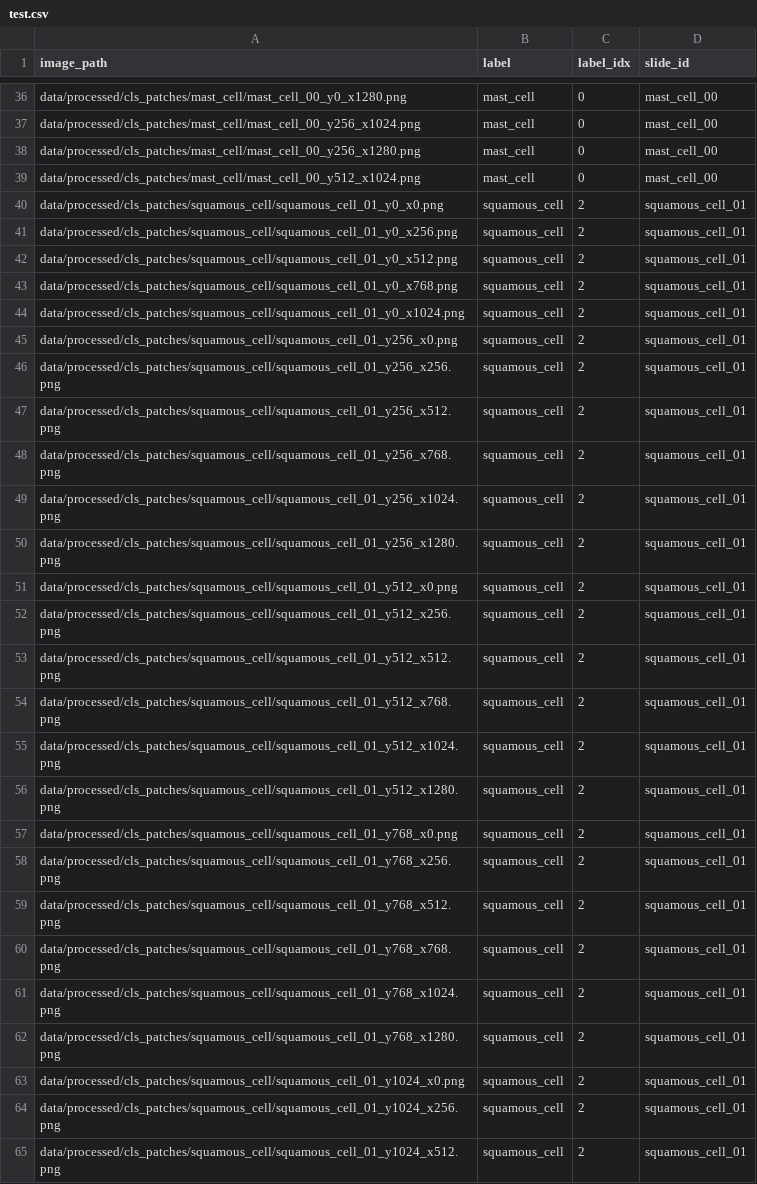
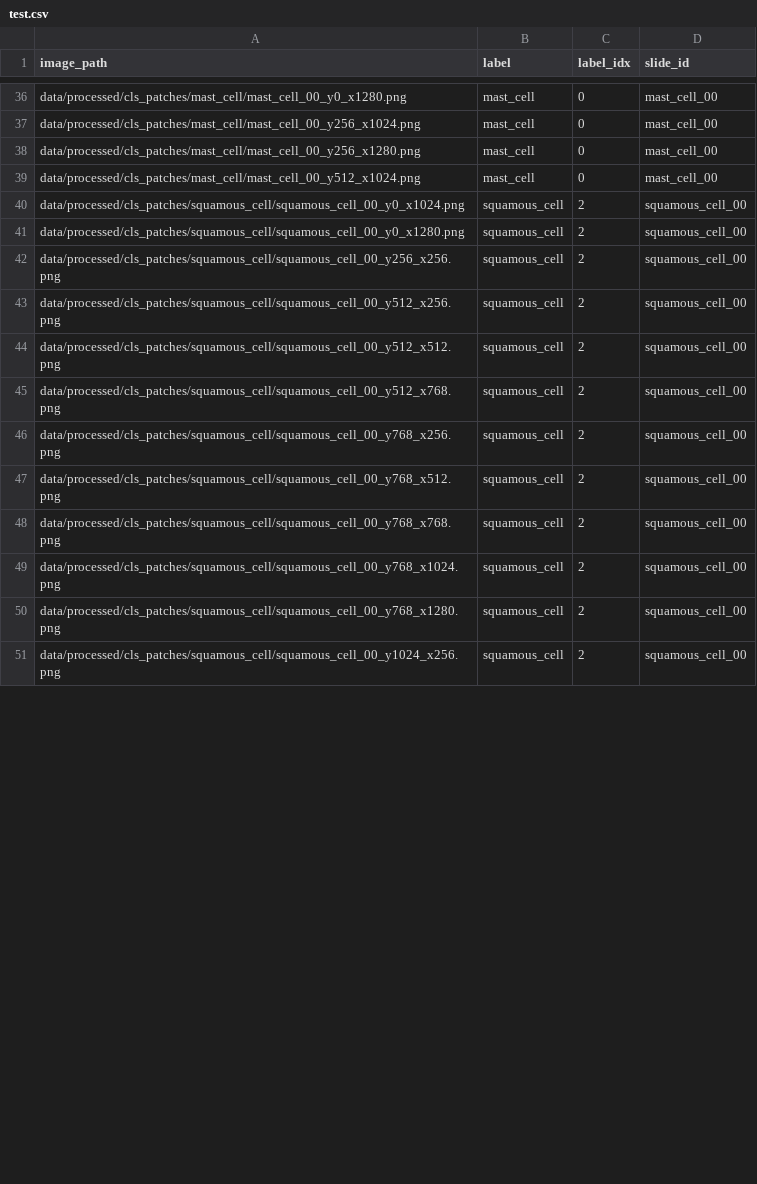
Before and after one commit to tayyababbasdeveloper/canine-melanoma-catch, a CSV file: data/processed/cls_splits/test.csv, drawn as a sheet; only a part is shown, gaps mark what is left out; the diff covers the shown part only.

```diff
--- a/data/processed/cls_splits/test.csv
+++ b/data/processed/cls_splits/test.csv
@@ -39,27 +39,13 @@ data/processed/cls_patches/mast_cell/mast_cell_00_y256_x1280.png,mast_cell,0,mas
 data/processed/cls_patches/mast_cell/mast_cell_00_y512_x1024.png,mast_cell,0,mast_cell_00
-data/processed/cls_patches/squamous_cell/squamous_cell_01_y0_x0.png,squamous_cell,2,squamous_cell_01
-data/processed/cls_patches/squamous_cell/squamous_cell_01_y0_x256.png,squamous_cell,2,squamous_cell_01
-data/processed/cls_patches/squamous_cell/squamous_cell_01_y0_x512.png,squamous_cell,2,squamous_cell_01
-data/processed/cls_patches/squamous_cell/squamous_cell_01_y0_x768.png,squamous_cell,2,squamous_cell_01
-data/processed/cls_patches/squamous_cell/squamous_cell_01_y0_x1024.png,squamous_cell,2,squamous_cell_01
-data/processed/cls_patches/squamous_cell/squamous_cell_01_y256_x0.png,squamous_cell,2,squamous_cell_01
-data/processed/cls_patches/squamous_cell/squamous_cell_01_y256_x256.png,squamous_cell,2,squamous_cell_01
-data/processed/cls_patches/squamous_cell/squamous_cell_01_y256_x512.png,squamous_cell,2,squamous_cell_01
-data/processed/cls_patches/squamous_cell/squamous_cell_01_y256_x768.png,squamous_cell,2,squamous_cell_01
-data/processed/cls_patches/squamous_cell/squamous_cell_01_y256_x1024.png,squamous_cell,2,squamous_cell_01
-data/processed/cls_patches/squamous_cell/squamous_cell_01_y256_x1280.png,squamous_cell,2,squamous_cell_01
-data/processed/cls_patches/squamous_cell/squamous_cell_01_y512_x0.png,squamous_cell,2,squamous_cell_01
-data/processed/cls_patches/squamous_cell/squamous_cell_01_y512_x256.png,squamous_cell,2,squamous_cell_01
-data/processed/cls_patches/squamous_cell/squamous_cell_01_y512_x512.png,squamous_cell,2,squamous_cell_01
-data/processed/cls_patches/squamous_cell/squamous_cell_01_y512_x768.png,squamous_cell,2,squamous_cell_01
-data/processed/cls_patches/squamous_cell/squamous_cell_01_y512_x1024.png,squamous_cell,2,squamous_cell_01
-data/processed/cls_patches/squamous_cell/squamous_cell_01_y512_x1280.png,squamous_cell,2,squamous_cell_01
-data/processed/cls_patches/squamous_cell/squamous_cell_01_y768_x0.png,squamous_cell,2,squamous_cell_01
-data/processed/cls_patches/squamous_cell/squamous_cell_01_y768_x256.png,squamous_cell,2,squamous_cell_01
-data/processed/cls_patches/squamous_cell/squamous_cell_01_y768_x512.png,squamous_cell,2,squamous_cell_01
-data/processed/cls_patches/squamous_cell/squamous_cell_01_y768_x768.png,squamous_cell,2,squamous_cell_01
-data/processed/cls_patches/squamous_cell/squamous_cell_01_y768_x1024.png,squamous_cell,2,squamous_cell_01
-data/processed/cls_patches/squamous_cell/squamous_cell_01_y768_x1280.png,squamous_cell,2,squamous_cell_01
-data/processed/cls_patches/squamous_cell/squamous_cell_01_y1024_x0.png,squamous_cell,2,squamous_cell_01
-data/processed/cls_patches/squamous_cell/squamous_cell_01_y1024_x256.png,squamous_cell,2,squamous_cell_01
-data/processed/cls_patches/squamous_cell/squamous_cell_01_y1024_x512.png,squamous_cell,2,squamous_cell_01
+data/processed/cls_patches/squamous_cell/squamous_cell_00_y0_x1024.png,squamous_cell,2,squamous_cell_00
+data/processed/cls_patches/squamous_cell/squamous_cell_00_y0_x1280.png,squamous_cell,2,squamous_cell_00
+data/processed/cls_patches/squamous_cell/squamous_cell_00_y256_x256.png,squamous_cell,2,squamous_cell_00
+data/processed/cls_patches/squamous_cell/squamous_cell_00_y512_x256.png,squamous_cell,2,squamous_cell_00
+data/processed/cls_patches/squamous_cell/squamous_cell_00_y512_x512.png,squamous_cell,2,squamous_cell_00
+data/processed/cls_patches/squamous_cell/squamous_cell_00_y512_x768.png,squamous_cell,2,squamous_cell_00
+data/processed/cls_patches/squamous_cell/squamous_cell_00_y768_x256.png,squamous_cell,2,squamous_cell_00
+data/processed/cls_patches/squamous_cell/squamous_cell_00_y768_x512.png,squamous_cell,2,squamous_cell_00
+data/processed/cls_patches/squamous_cell/squamous_cell_00_y768_x768.png,squamous_cell,2,squamous_cell_00
+data/processed/cls_patches/squamous_cell/squamous_cell_00_y768_x1024.png,squamous_cell,2,squamous_cell_00
+data/processed/cls_patches/squamous_cell/squamous_cell_00_y768_x1280.png,squamous_cell,2,squamous_cell_00
+data/processed/cls_patches/squamous_cell/squamous_cell_00_y1024_x256.png,squamous_cell,2,squamous_cell_00
```
Also changed, not shown: 1 removed row and 16 edited cells elsewhere in this file, data/processed/cls_splits/train.csv, data/processed/cls_splits/val.csv, 4 other files.
